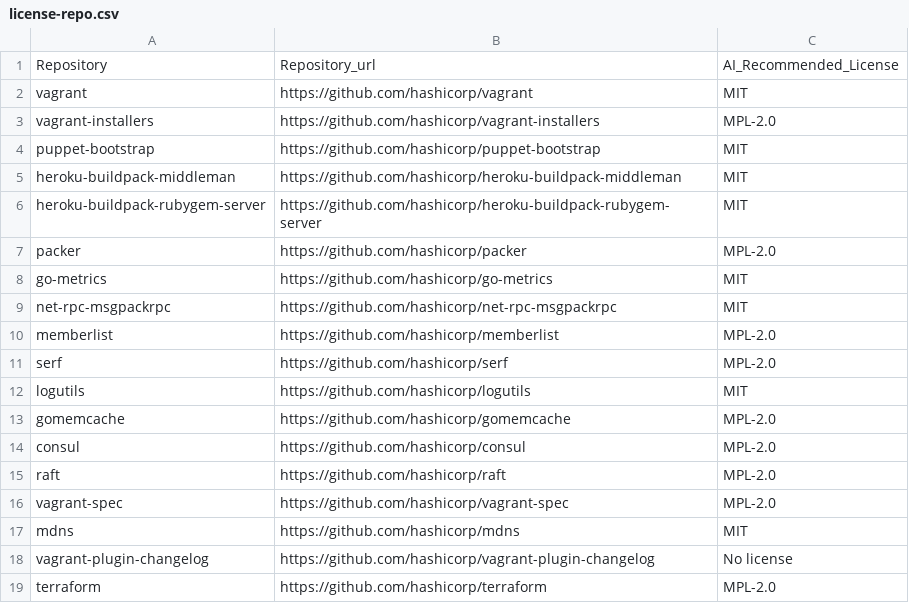
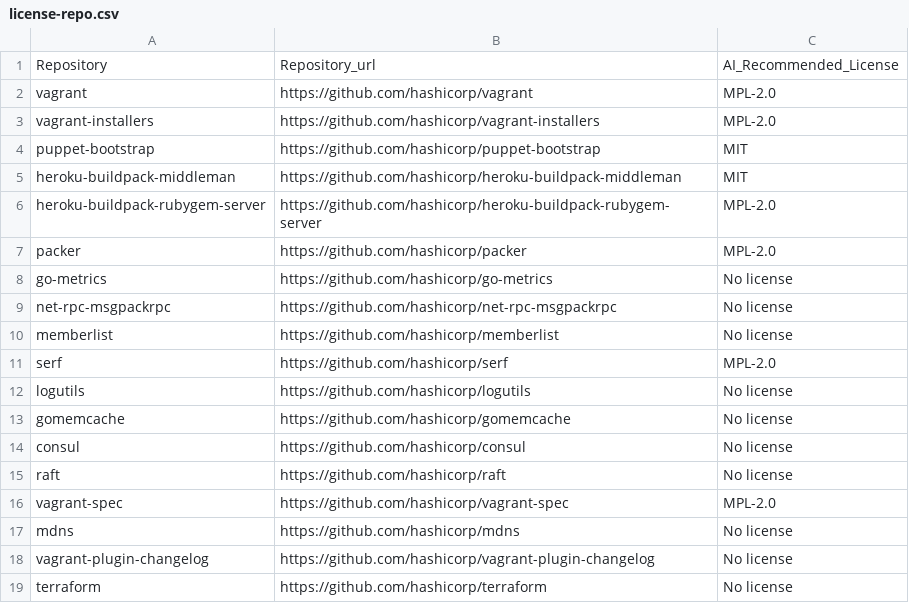
Before and after one commit to KaushikiAnand/license-recommendation, a CSV file: license-repo.csv, drawn as a sheet.

```diff
--- a/license-repo.csv
+++ b/license-repo.csv
@@ -1,3 +1,3 @@
 Repository,Repository_url,AI_Recommended_License
-vagrant,https://github.com/hashicorp/vagrant,MIT
+vagrant,https://github.com/hashicorp/vagrant,MPL-2.0
 vagrant-installers,https://github.com/hashicorp/vagrant-installers,MPL-2.0
@@ -5,15 +5,15 @@ puppet-bootstrap,https://github.com/hashicorp/puppet-bootstrap,MIT
 heroku-buildpack-middleman,https://github.com/hashicorp/heroku-buildpack-middleman,MIT
-heroku-buildpack-rubygem-server,https://github.com/hashicorp/heroku-buildpack-rubygem-server,MIT
+heroku-buildpack-rubygem-server,https://github.com/hashicorp/heroku-buildpack-rubygem-server,MPL-2.0
 packer,https://github.com/hashicorp/packer,MPL-2.0
-go-metrics,https://github.com/hashicorp/go-metrics,MIT
-net-rpc-msgpackrpc,https://github.com/hashicorp/net-rpc-msgpackrpc,MIT
-memberlist,https://github.com/hashicorp/memberlist,MPL-2.0
+go-metrics,https://github.com/hashicorp/go-metrics,No license
+net-rpc-msgpackrpc,https://github.com/hashicorp/net-rpc-msgpackrpc,No license
+memberlist,https://github.com/hashicorp/memberlist,No license
 serf,https://github.com/hashicorp/serf,MPL-2.0
-logutils,https://github.com/hashicorp/logutils,MIT
-gomemcache,https://github.com/hashicorp/gomemcache,MPL-2.0
-consul,https://github.com/hashicorp/consul,MPL-2.0
-raft,https://github.com/hashicorp/raft,MPL-2.0
+logutils,https://github.com/hashicorp/logutils,No license
+gomemcache,https://github.com/hashicorp/gomemcache,No license
+consul,https://github.com/hashicorp/consul,No license
+raft,https://github.com/hashicorp/raft,No license
 vagrant-spec,https://github.com/hashicorp/vagrant-spec,MPL-2.0
-mdns,https://github.com/hashicorp/mdns,MIT
+mdns,https://github.com/hashicorp/mdns,No license
 vagrant-plugin-changelog,https://github.com/hashicorp/vagrant-plugin-changelog,No license
-terraform,https://github.com/hashicorp/terraform,MPL-2.0
+terraform,https://github.com/hashicorp/terraform,No license
```
Also changed, not shown: license-repo-openai.csv.
